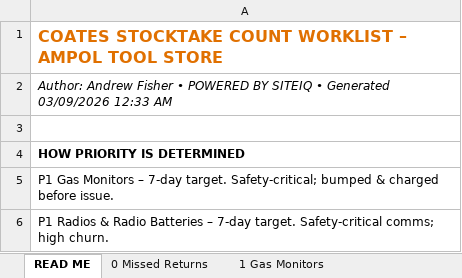
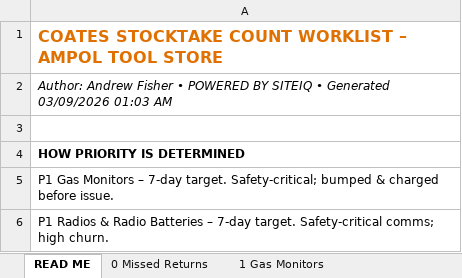
Before and after one commit to tatts29-svg/fish, an Excel workbook: 02_Ampol_Reporting_Suite/Reports/2026-09-03/Stocktake/Coates_Stocktake_Count_Worklist.xlsx, sheet READ ME, drawn as a sheet; only a part is shown; values as stored, in another font and other column widths than the file's, no borders; the diff names each change by its address in the sheet, - before the commit and + after, or states it on an @@ line.

```diff
--- a/02_Ampol_Reporting_Suite/Reports/2026-09-03/Stocktake/Coates_Stocktake_Count_Worklist.xlsx (sheet READ ME)
+++ b/02_Ampol_Reporting_Suite/Reports/2026-09-03/Stocktake/Coates_Stocktake_Count_Worklist.xlsx (sheet READ ME)
-A2: …Generated 03/09/2026 12:33 AM
+A2: …Generated 03/09/2026 01:03 AM
```
Also changed, not shown: 13 other files.
